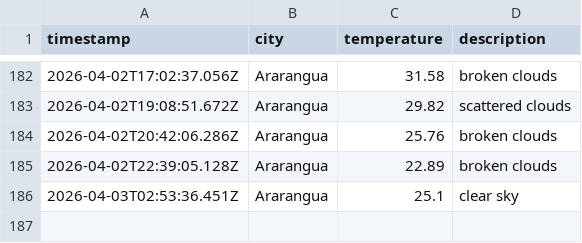
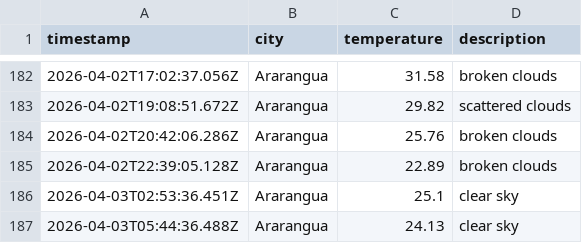
Before and after one commit to moniafavaro/weatherAppJS, a CSV file: data/weather_log.csv, drawn as a sheet; only a part is shown, gaps mark what is left out; the diff names each change by its address in the sheet, - before the commit and + after, or states it on an @@ line.

```diff
--- a/data/weather_log.csv
+++ b/data/weather_log.csv
+row 187: 2026-04-03T05:44:36.488Z | Ararangua | 24.13 | clear sky
```
Also changed, not shown: 1 other file.
